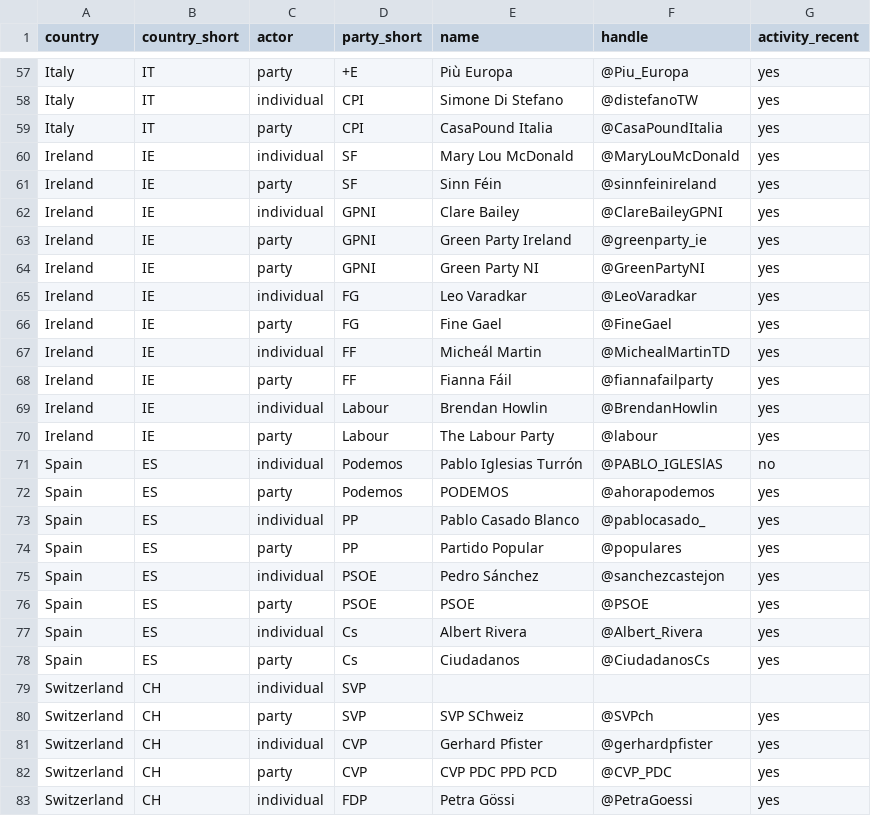
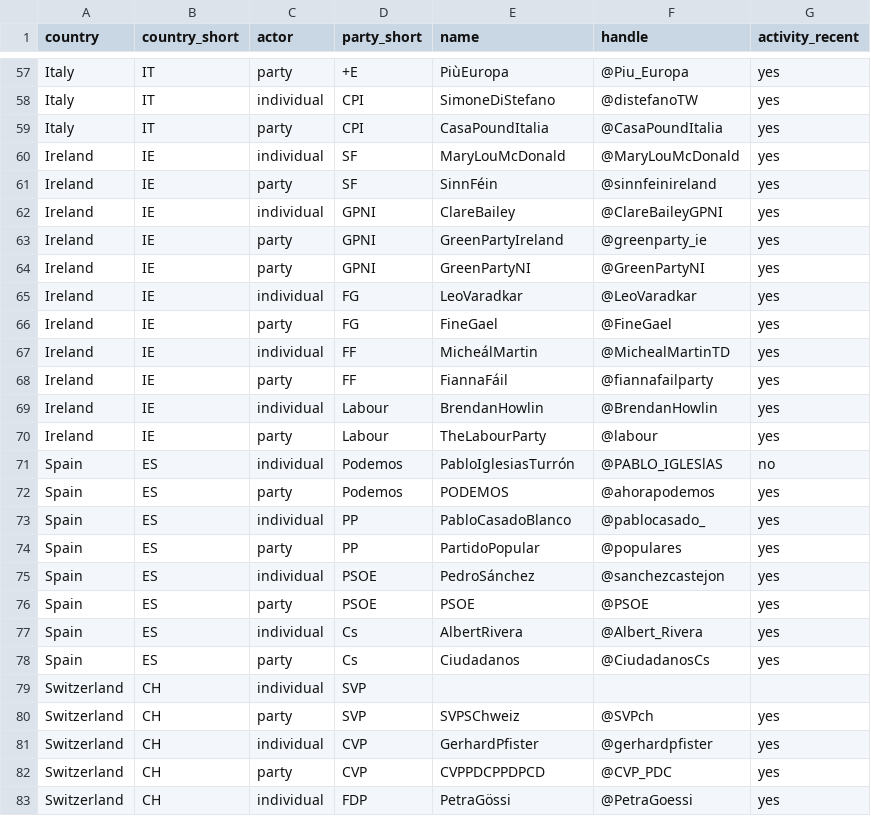
Before and after one commit to julianbernauer/QTA, a CSV file: covfefe/sample.csv, drawn as a sheet; only a part is shown, gaps mark what is left out; the diff covers the shown part only; the diff names each change by its address in the sheet, - before the commit and + after, or states it on an @@ line.

```diff
--- a/covfefe/sample.csv
+++ b/covfefe/sample.csv
-E57 (name): Più Europa
+E57 (name): PiùEuropa
-E58 (name): Simone Di Stefano
+E58 (name): SimoneDiStefano
-E59 (name): CasaPound Italia
+E59 (name): CasaPoundItalia
-E60 (name): Mary Lou McDonald
+E60 (name): MaryLouMcDonald
-E61 (name): Sinn Féin
+E61 (name): SinnFéin
-E62 (name): Clare Bailey
+E62 (name): ClareBailey
-E63 (name): Green Party Ireland
+E63 (name): GreenPartyIreland
-E64 (name): Green Party NI
+E64 (name): GreenPartyNI
-E65 (name): Leo Varadkar
+E65 (name): LeoVaradkar
-E66 (name): Fine Gael
+E66 (name): FineGael
-E67 (name): Micheál Martin
+E67 (name): MicheálMartin
-E68 (name): Fianna Fáil
+E68 (name): FiannaFáil
-E69 (name): Brendan Howlin
+E69 (name): BrendanHowlin
-E70 (name): The Labour Party
+E70 (name): TheLabourParty
-E71 (name): Pablo Iglesias Turrón
+E71 (name): PabloIglesiasTurrón
-E73 (name): Pablo Casado Blanco
+E73 (name): PabloCasadoBlanco
-E74 (name): Partido Popular
+E74 (name): PartidoPopular
-E75 (name): Pedro Sánchez
+E75 (name): PedroSánchez
-E77 (name): Albert Rivera
+E77 (name): AlbertRivera
-E80 (name): SVP SChweiz
+E80 (name): SVPSChweiz
-E81 (name): Gerhard Pfister
+E81 (name): GerhardPfister
-E82 (name): CVP PDC PPD PCD
+E82 (name): CVPPDCPPDPCD
-E83 (name): Petra Gössi
+E83 (name): PetraGössi
```
Also changed, not shown: 67 edited cells elsewhere in this file.
